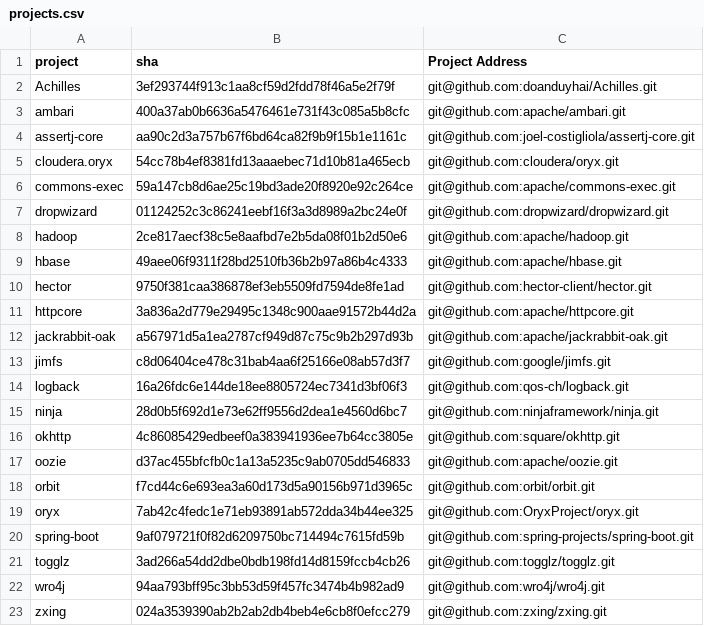
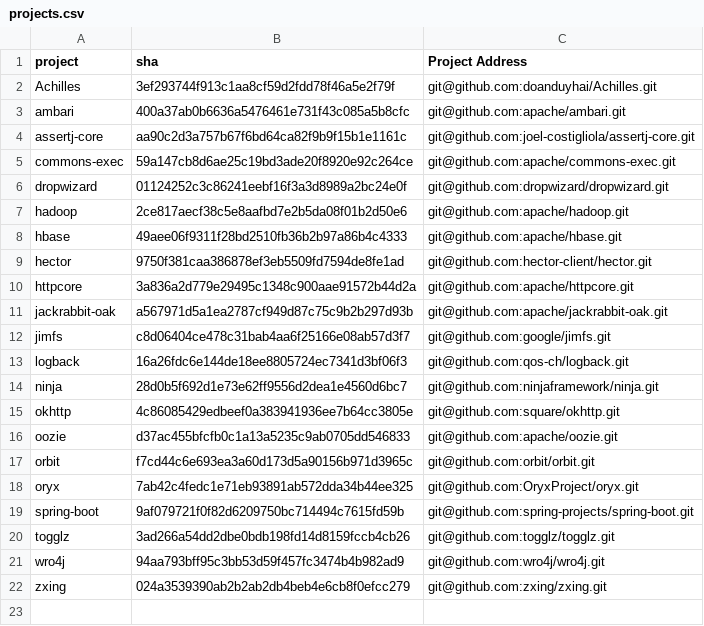
Before and after one commit to Ti-tanium/Software-Test-Project, a CSV file: test-projects/projects.csv, drawn as a sheet.

Commit message:
remove a project

```diff
--- a/test-projects/projects.csv
+++ b/test-projects/projects.csv
@@ -4,3 +4,2 @@ ambari,400a37ab0b6636a5476461e731f43c085a5b8cfc,git@github.com:apache/ambari.git
 assertj-core,aa90c2d3a757b67f6bd64ca82f9b9f15b1e1161c,git@github.com:joel-costigliola/assertj-core.git
-cloudera.oryx,54cc78b4ef8381fd13aaaebec71d10b81a465ecb,git@github.com:cloudera/oryx.git
 commons-exec,59a147cb8d6ae25c19bd3ade20f8920e92c264ce,git@github.com:apache/commons-exec.git
```
Also changed, not shown: 3 other files.
